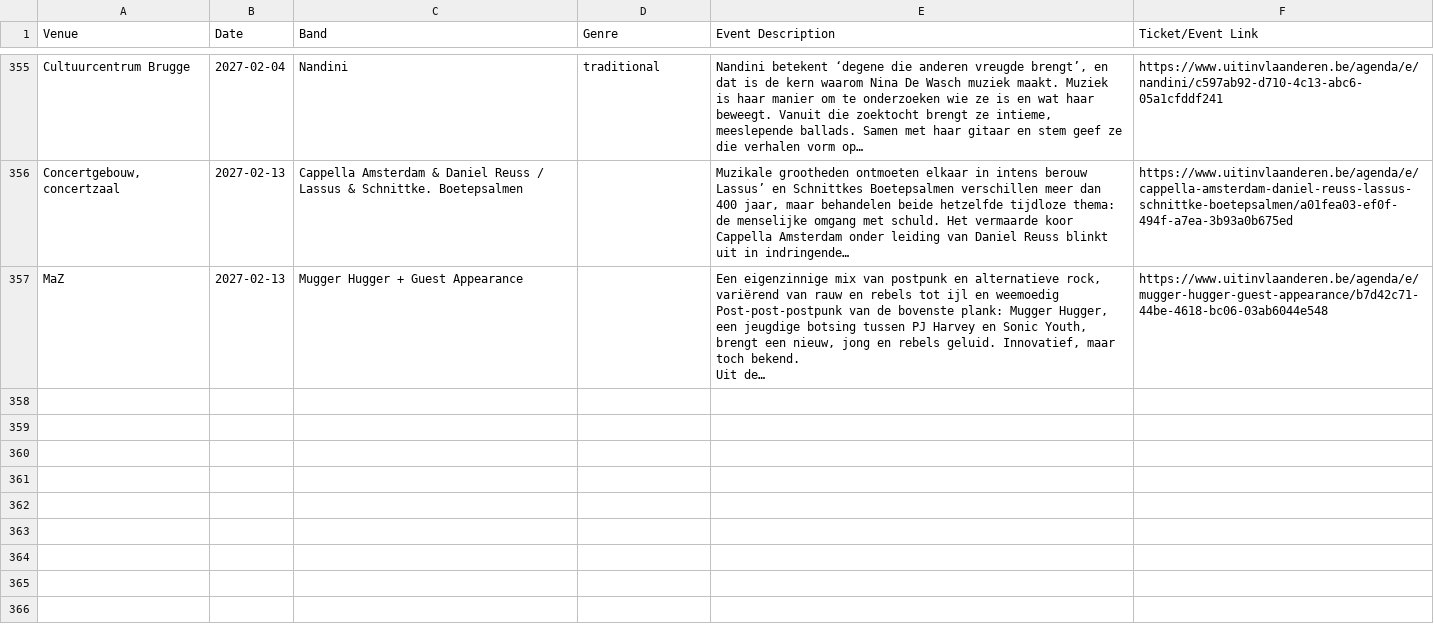
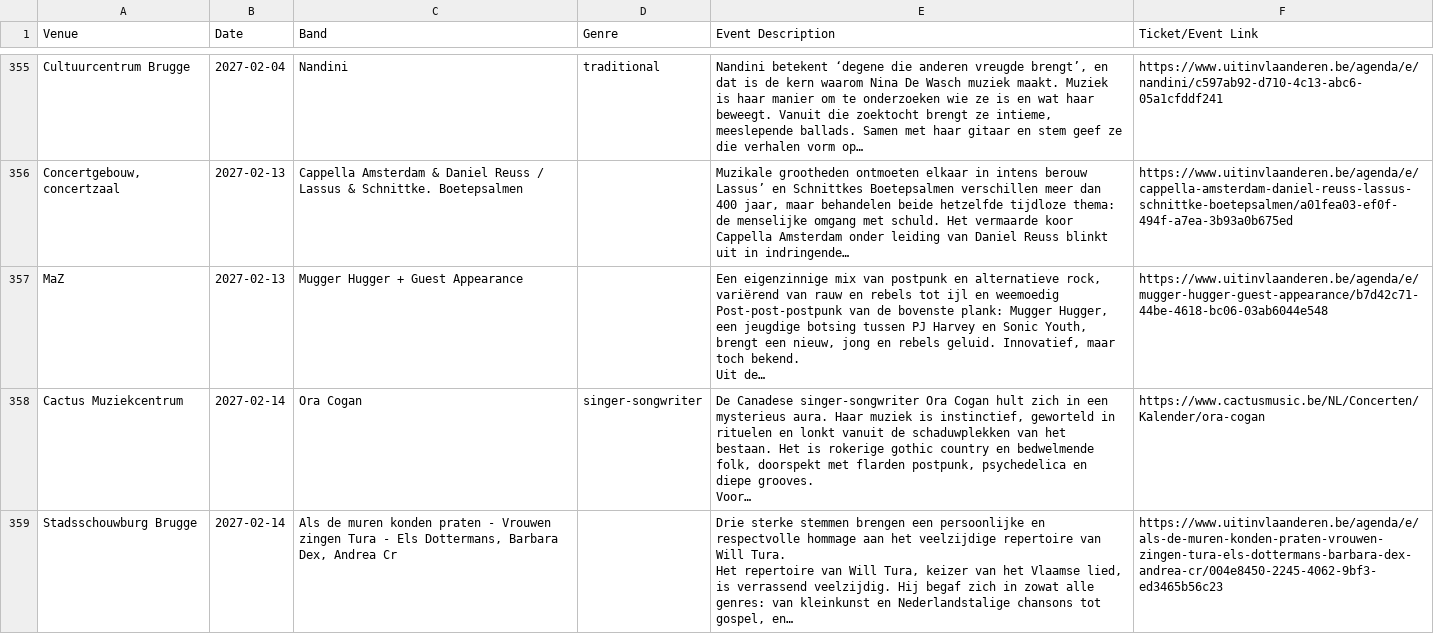
Before and after one commit to gillesgerlo/gent-concerts-playlist, a CSV file: data/brugge/concerts.csv, drawn as a sheet; only a part is shown, gaps mark what is left out.

```diff
--- a/data/brugge/concerts.csv
+++ b/data/brugge/concerts.csv
@@ -423 +423,6 @@ Post-post-postpunk van de bovenste plank: Mugger Hugger, een jeugdige botsing tu
 Uit de…",https://www.uitinvlaanderen.be/agenda/e/mugger-hugger-guest-appearance/b7d42c71-44be-4618-bc06-03ab6044e548
+Cactus Muziekcentrum,2027-02-14,Ora Cogan,singer-songwriter,"De Canadese singer-songwriter Ora Cogan hult zich in een mysterieus aura. Haar muziek is instinctief, geworteld in rituelen en lonkt vanuit de schaduwplekken van het bestaan. Het is rokerige gothic country en bedwelmende folk, doorspekt met flarden postpunk, psychedelica en diepe grooves.
+Voor…",https://www.cactusmusic.be/NL/Concerten/Kalender/ora-cogan
+Stadsschouwburg Brugge,2027-02-14,"Als de muren konden praten - Vrouwen zingen Tura - Els Dottermans, Barbara Dex, Andrea Cr",,"Drie sterke stemmen brengen een persoonlijke en respectvolle hommage aan het veelzijdige repertoire van Will Tura.
+
+Het repertoire van Will Tura, keizer van het Vlaamse lied, is verrassend veelzijdig. Hij begaf zich in zowat alle genres: van kleinkunst en Nederlandstalige chansons tot gospel, en…",https://www.uitinvlaanderen.be/agenda/e/als-de-muren-konden-praten-vrouwen-zingen-tura-els-dottermans-barbara-dex-andrea-cr/004e8450-2245-4062-9bf3-ed3465b56c23
```
Also changed, not shown: data/gent/concerts.csv, 6 other files.
